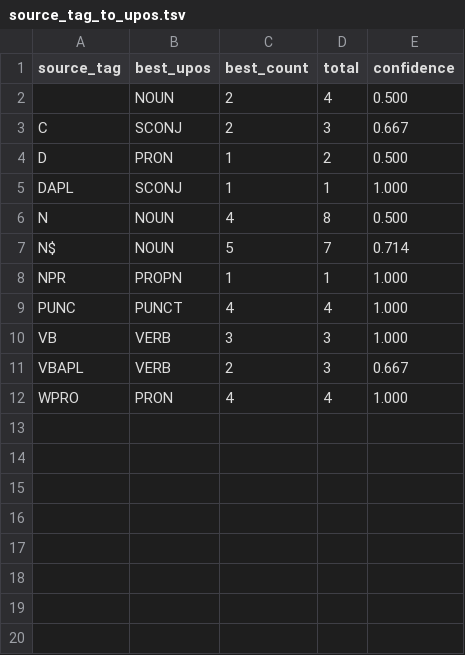
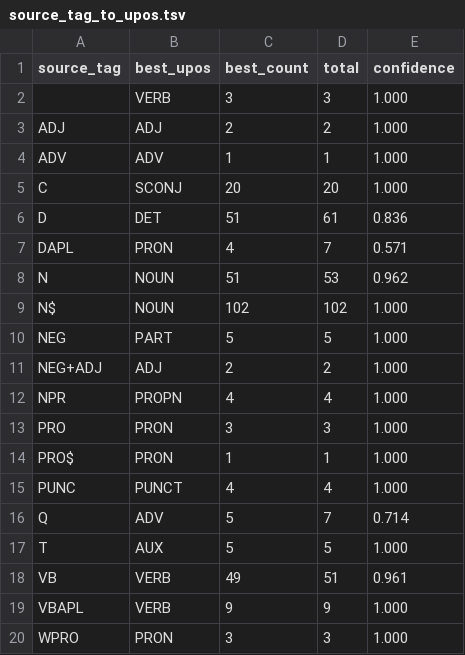
Before and after one commit to leoalenc/kadiweu, a TSV file: data/ud_mappings/source_tag_to_upos.tsv, drawn as a sheet.

```diff
--- a/data/ud_mappings/source_tag_to_upos.tsv
+++ b/data/ud_mappings/source_tag_to_upos.tsv
@@ -1,12 +1,20 @@
 source_tag	best_upos	best_count	total	confidence
-	NOUN	2	4	0.500
-C	SCONJ	2	3	0.667
-D	PRON	1	2	0.500
-DAPL	SCONJ	1	1	1.000
-N	NOUN	4	8	0.500
-N$	NOUN	5	7	0.714
-NPR	PROPN	1	1	1.000
+	VERB	3	3	1.000
+ADJ	ADJ	2	2	1.000
+ADV	ADV	1	1	1.000
+C	SCONJ	20	20	1.000
+D	DET	51	61	0.836
+DAPL	PRON	4	7	0.571
+N	NOUN	51	53	0.962
+N$	NOUN	102	102	1.000
+NEG	PART	5	5	1.000
+NEG+ADJ	ADJ	2	2	1.000
+NPR	PROPN	4	4	1.000
+PRO	PRON	3	3	1.000
+PRO$	PRON	1	1	1.000
 PUNC	PUNCT	4	4	1.000
-VB	VERB	3	3	1.000
-VBAPL	VERB	2	3	0.667
-WPRO	PRON	4	4	1.000
+Q	ADV	5	7	0.714
+T	AUX	5	5	1.000
+VB	VERB	49	51	0.961
+VBAPL	VERB	9	9	1.000
+WPRO	PRON	3	3	1.000
```
Also changed, not shown: data/ud_mappings/alignment_diagnostics.tsv, data/ud_mappings/source_tag_chunk_to_deprel.tsv, 3 other files.
